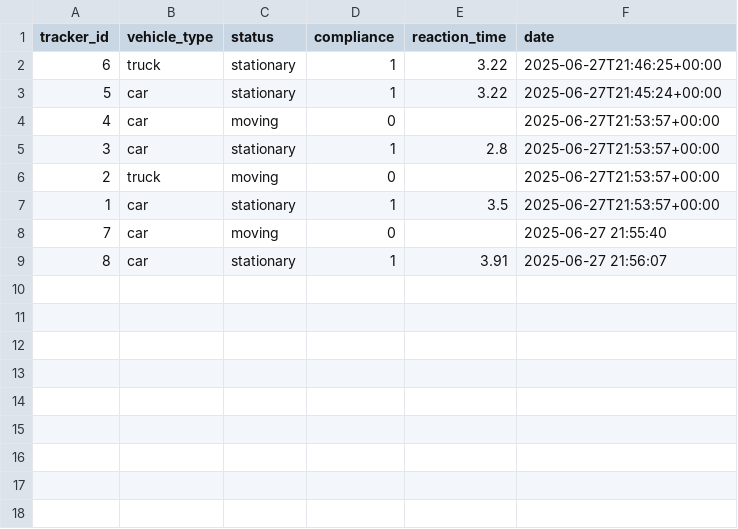
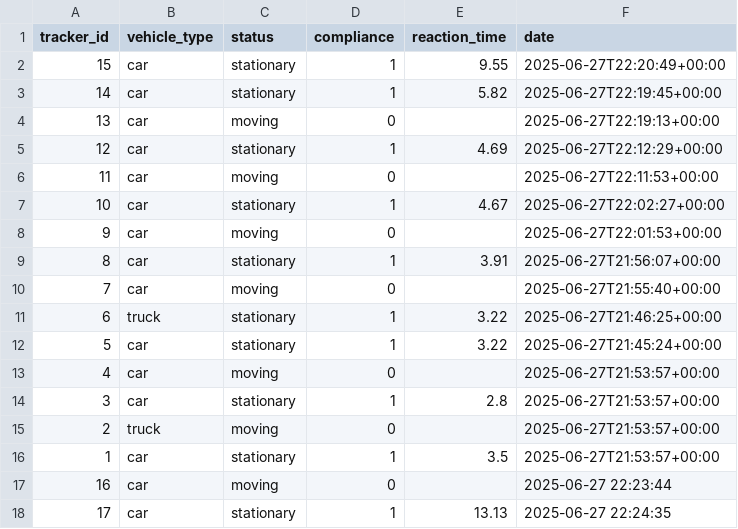
Before and after one commit to sasindudilshanranwadana/SynerX, a CSV file: backend/data/tracking_results.csv, drawn as a sheet.

Commit message:
fix: fix save vehicles count in csv behavior

```diff
--- a/backend/data/tracking_results.csv
+++ b/backend/data/tracking_results.csv
@@ -1,2 +1,11 @@
 tracker_id,vehicle_type,status,compliance,reaction_time,date
+15,car,stationary,1,9.55,2025-06-27T22:20:49+00:00
+14,car,stationary,1,5.82,2025-06-27T22:19:45+00:00
+13,car,moving,0,,2025-06-27T22:19:13+00:00
+12,car,stationary,1,4.69,2025-06-27T22:12:29+00:00
+11,car,moving,0,,2025-06-27T22:11:53+00:00
+10,car,stationary,1,4.67,2025-06-27T22:02:27+00:00
+9,car,moving,0,,2025-06-27T22:01:53+00:00
+8,car,stationary,1,3.91,2025-06-27T21:56:07+00:00
+7,car,moving,0,,2025-06-27T21:55:40+00:00
 6,truck,stationary,1,3.22,2025-06-27T21:46:25+00:00
@@ -7,3 +16,3 @@ tracker_id,vehicle_type,status,compliance,reaction_time,date
 1,car,stationary,1,3.5,2025-06-27T21:53:57+00:00
-7,car,moving,0,,2025-06-27 21:55:40
-8,car,stationary,1,3.91,2025-06-27 21:56:07
+16,car,moving,0,,2025-06-27 22:23:44
+17,car,stationary,1,13.13,2025-06-27 22:24:35
```
Also changed, not shown: 6 other files.
